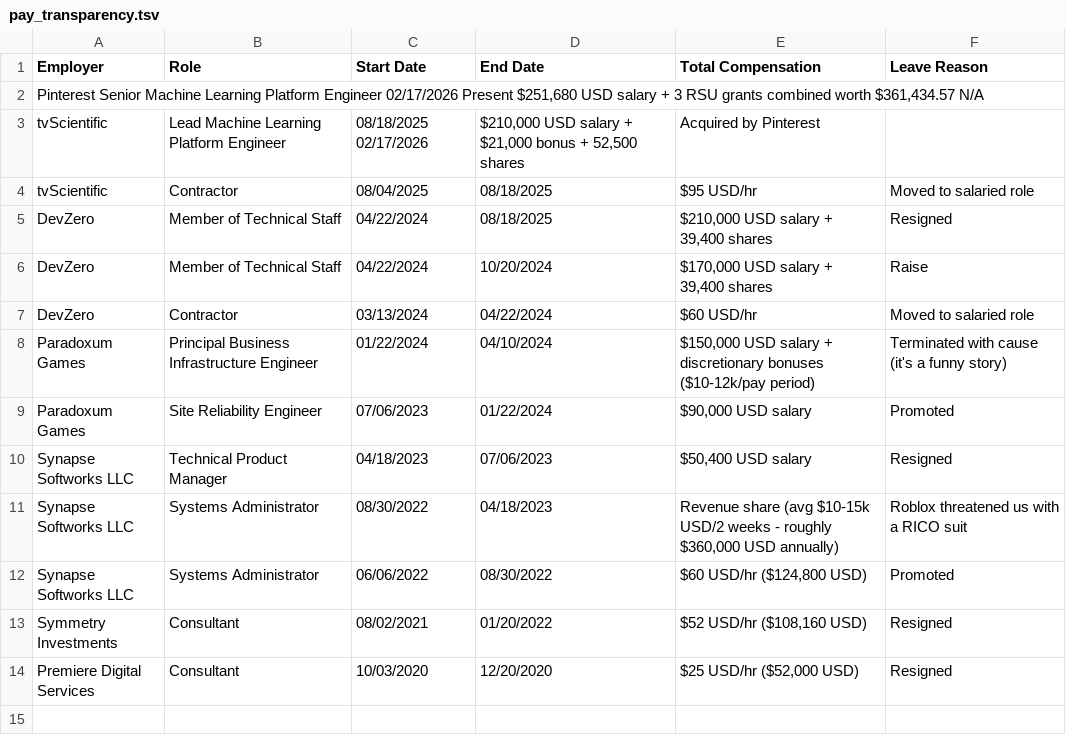
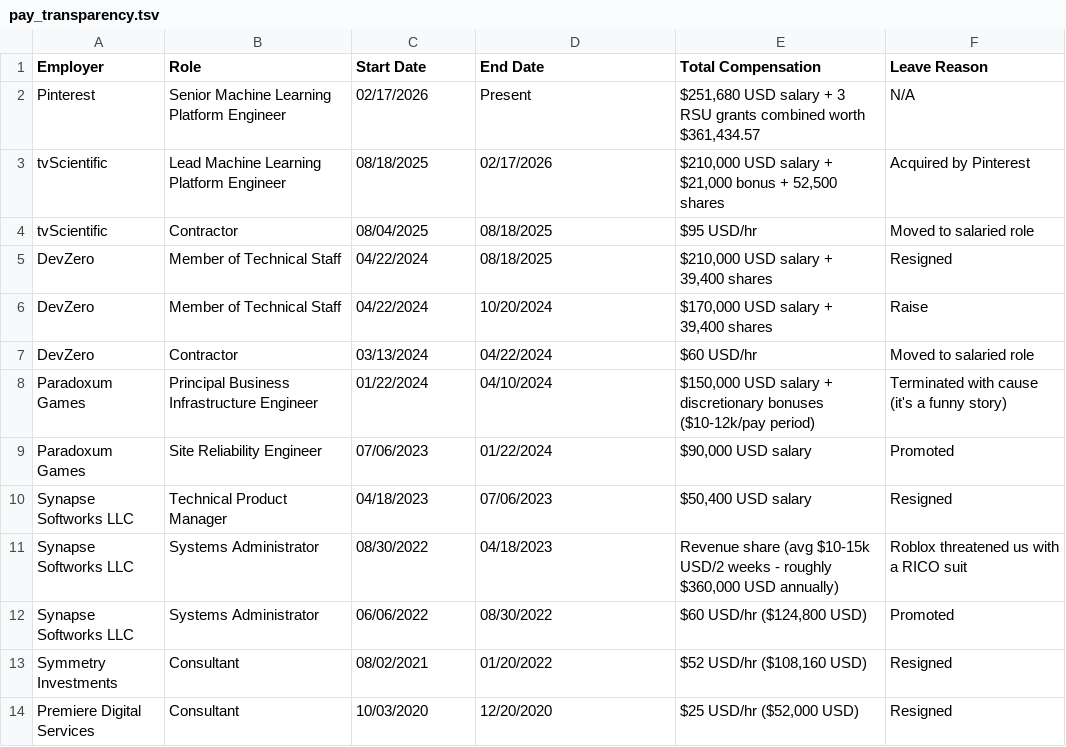
Before and after one commit to rv32ima/ellie.fm, a TSV file: public/pay_transparency.tsv, drawn as a sheet.

Commit message:
trivial: fix table formatting? maybe?

```diff
--- a/public/pay_transparency.tsv
+++ b/public/pay_transparency.tsv
@@ -1,4 +1,4 @@
 Employer	Role	Start Date	End Date	Total Compensation	Leave Reason
-Pinterest Senior Machine Learning Platform Engineer 02/17/2026  Present $251,680 USD salary + 3 RSU grants combined worth $361,434.57 N/A
-tvScientific	Lead Machine Learning Platform Engineer	08/18/2025  02/17/2026	$210,000 USD salary + $21,000 bonus + 52,500 shares	Acquired by Pinterest
+Pinterest	Senior Machine Learning Platform Engineer	02/17/2026	Present	$251,680 USD salary + 3 RSU grants combined worth $361,434.57	N/A
+tvScientific	Lead Machine Learning Platform Engineer	08/18/2025	02/17/2026	$210,000 USD salary + $21,000 bonus + 52,500 shares	Acquired by Pinterest
 tvScientific	Contractor	08/04/2025	08/18/2025	$95 USD/hr	Moved to salaried role
```
Also changed, not shown: 1 other file.
